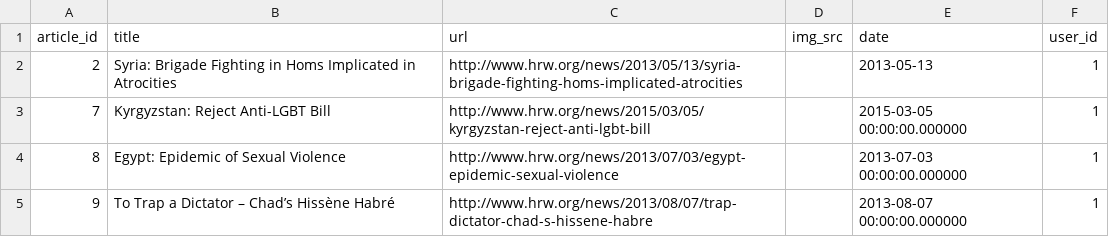
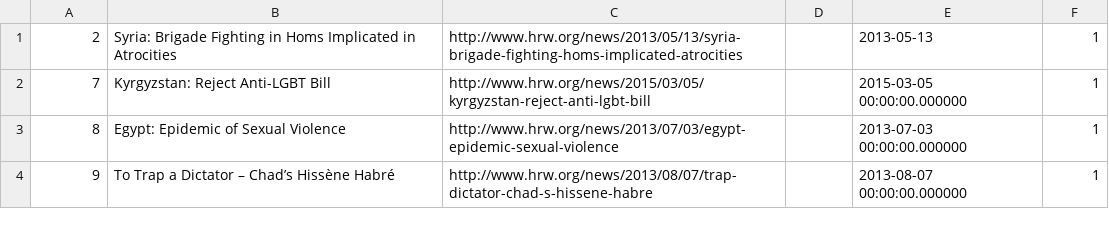
Before and after one commit to taliegarcia-zz/apptivist, a CSV file: seed_data/article_data/actual_articles.csv, drawn as a sheet; only a part is shown; the diff names each change by its address in the sheet, - before the commit and + after, or states it on an @@ line.

Commit message:
I lied. removed headers from my seed_data/ csv-files. now working with meetup.

```diff
--- a/seed_data/article_data/actual_articles.csv
+++ b/seed_data/article_data/actual_articles.csv
-row 1: article_id | title | url | img_src | date | user_id
```
Also changed, not shown: seed_data/article_data/short_article_list.csv, seed_data/users.csv, 3 other files.
